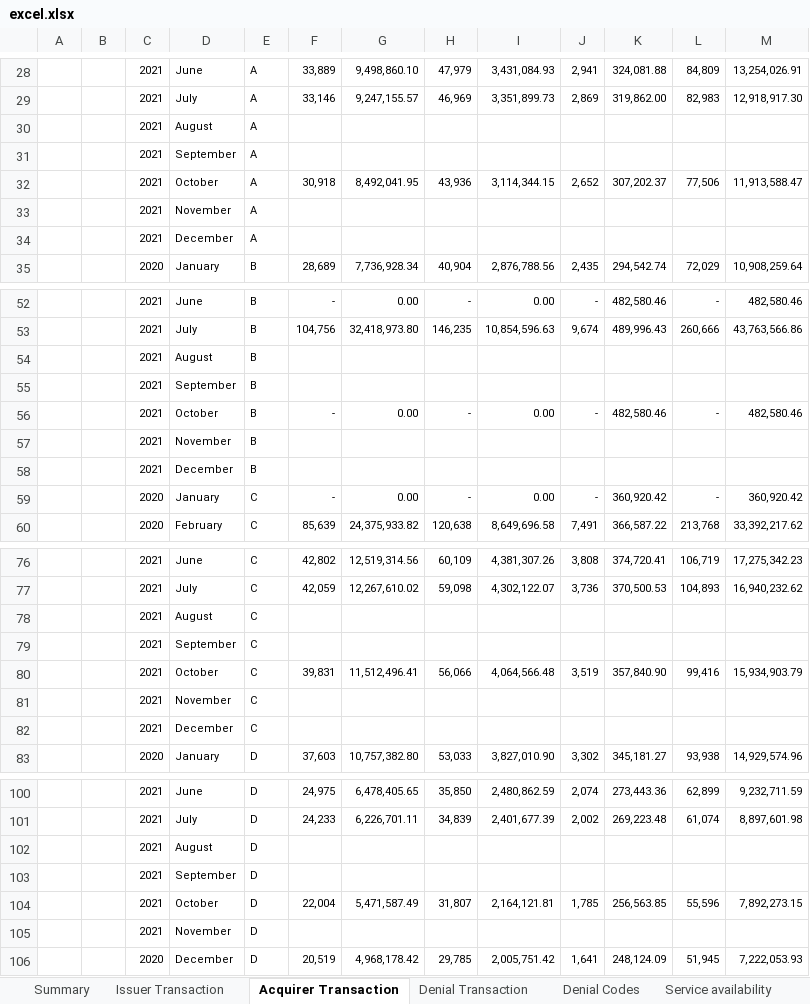
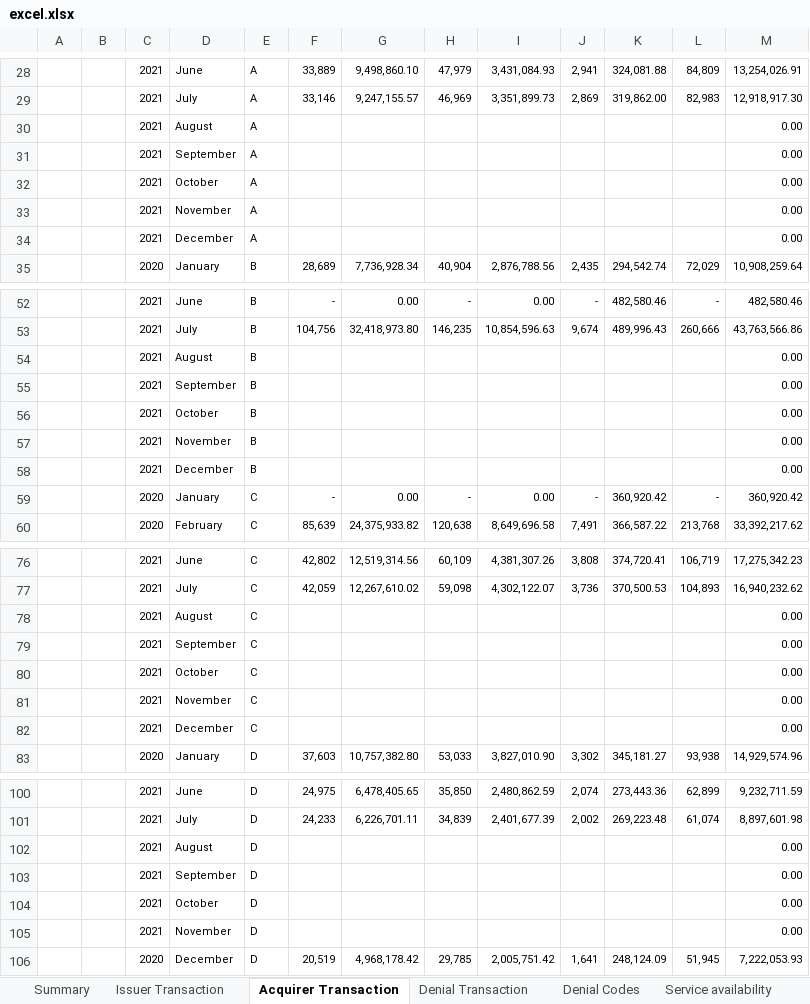
Before and after one commit to HelmiBaraja/python-excel-API, an Excel workbook: excel.xlsx, sheet Acquirer Transaction, drawn as a sheet; only a part is shown, gaps mark what is left out; values as stored, in another font and other column widths than the file's, no borders; charts and pictures not drawn; removed rows and columns are numbered as before the commit, all else as after; the diff covers the shown part only; the diff names each change by its address in the sheet, - before the commit and + after, or states it on an @@ line.

```diff
--- a/excel.xlsx (sheet Acquirer Transaction)
+++ b/excel.xlsx (sheet Acquirer Transaction)
-M30:M31: (empty)
+M30:M31: 0.00
-row 32:  |  | 2021 | October | A | 30,918 | 8,492,041.95 | 43,936 | 3,114,344.15 | 2,652 | 307,202.37 | 77,506 | 11,913,588.47
+row 32:  |  | 2021 | October | A |  |  |  |  |  |  |  | 0.00
-M33:M34: (empty)
+M33:M34: 0.00
-M54:M55: (empty)
+M54:M55: 0.00
-row 56:  |  | 2021 | October | B | - | 0.00 | - | 0.00 | - | 482,580.46 | - | 482,580.46
+row 56:  |  | 2021 | October | B |  |  |  |  |  |  |  | 0.00
-M57:M58: (empty)
+M57:M58: 0.00
-M78:M79: (empty)
+M78:M79: 0.00
-row 80:  |  | 2021 | October | C | 39,831 | 11,512,496.41 | 56,066 | 4,064,566.48 | 3,519 | 357,840.90 | 99,416 | 15,934,903.79
+row 80:  |  | 2021 | October | C |  |  |  |  |  |  |  | 0.00
-M81:M82: (empty)
+M81:M82: 0.00
-M102:M103: (empty)
+M102:M103: 0.00
-row 104:  |  | 2021 | October | D | 22,004 | 5,471,587.49 | 31,807 | 2,164,121.81 | 1,785 | 256,563.85 | 55,596 | 7,892,273.15
+row 104:  |  | 2021 | October | D |  |  |  |  |  |  |  | 0.00
-M105: (empty)
+M105: 0.00
```
Also changed, not shown: 23 added rows, 23 removed rows and 92 edited cells elsewhere in this sheet, sheet Denial Codes, sheet Denial Transaction, sheet Service availability, sheet Issuer Transaction, sheet Service Maintenance, sheet Issuer Dispute, 1 more sheet, formulas that keep their value.
